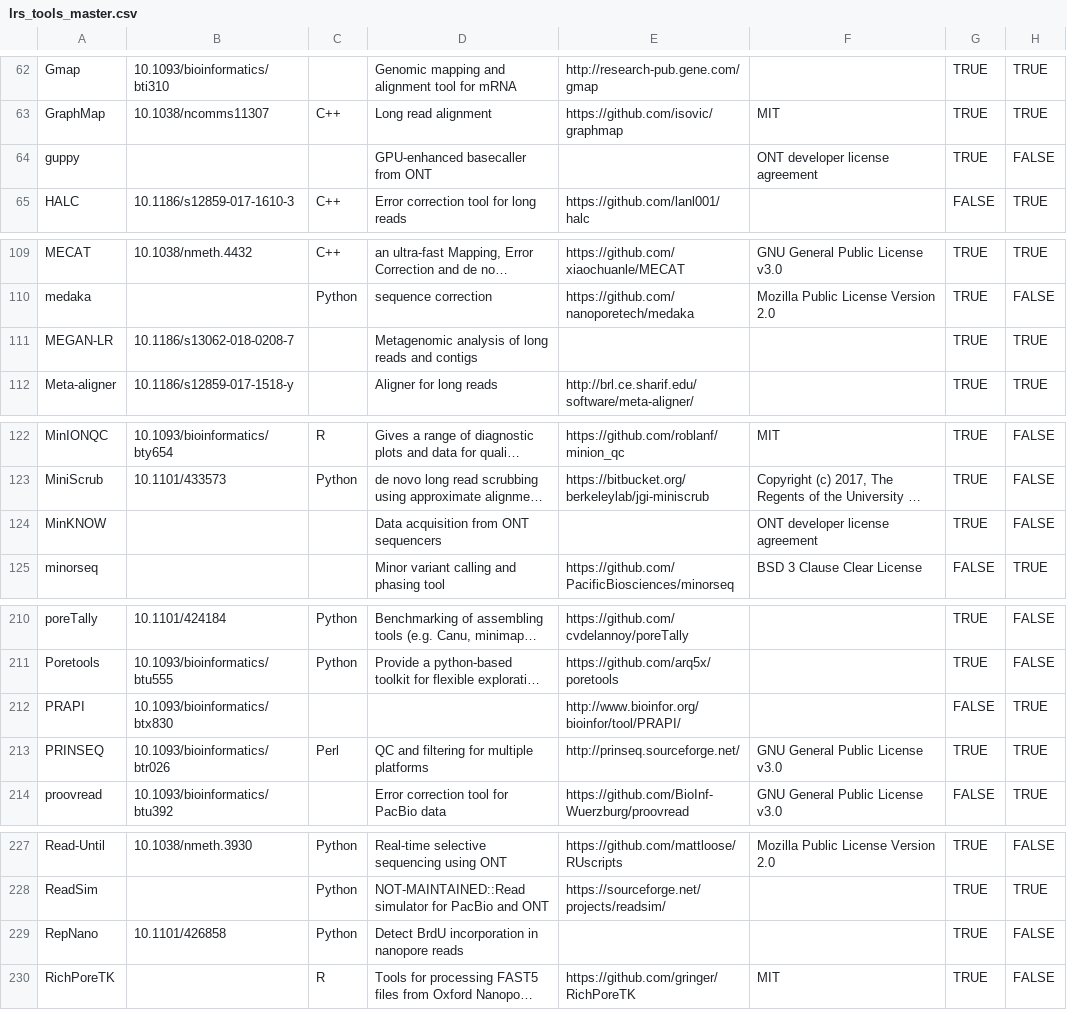
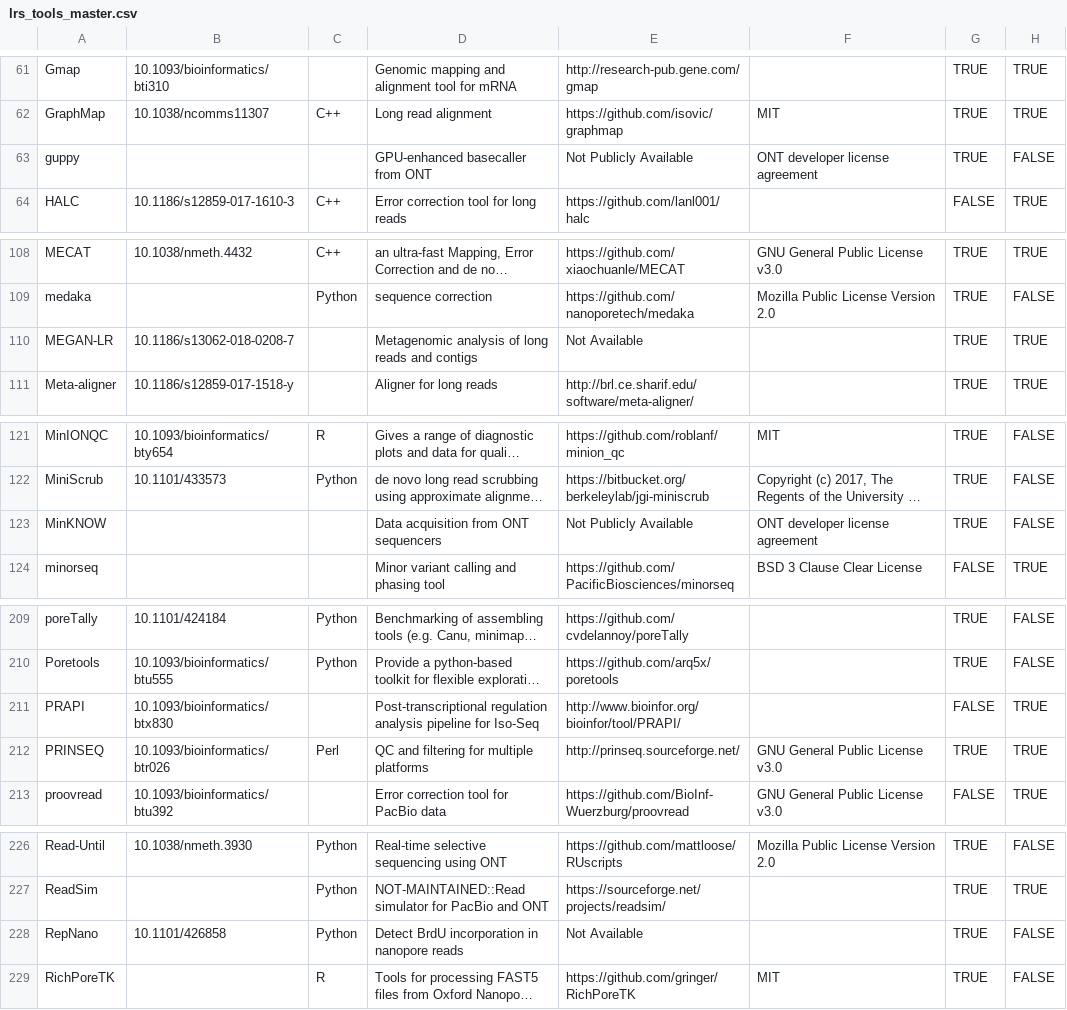
Before and after one commit to mritchielab/long_read_tools, a CSV file: lrs_tools_master.csv, drawn as a sheet; only a part is shown, gaps mark what is left out; long unchanged cells end in …; addresses are those after the commit; the diff covers the shown part only; the diff names each change by its address in the sheet, - before the commit and + after, or states it on an @@ line.

Commit message:
Minor bug fixes
Removed pipelines that were not developed into tools

```diff
--- a/lrs_tools_master.csv
+++ b/lrs_tools_master.csv
-E63: (empty)
+E63: Not Publicly Available
-E110: (empty)
+E110: Not Available
-E123: (empty)
+E123: Not Publicly Available
-D211: (empty)
+D211: Post-transcriptional regulation analysis pipeline for Iso-Seq
-E228: (empty)
+E228: Not Available
```
Also changed, not shown: 2 removed rows and 11 edited cells elsewhere in this file, 33 other files.
